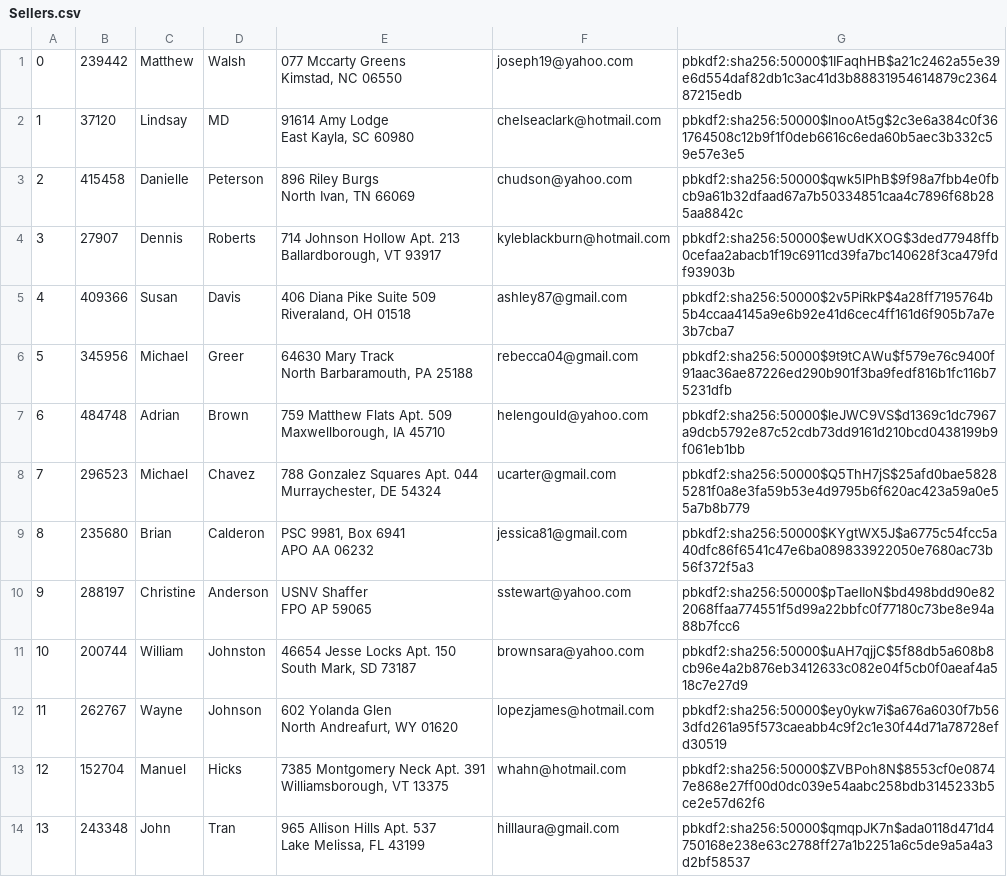
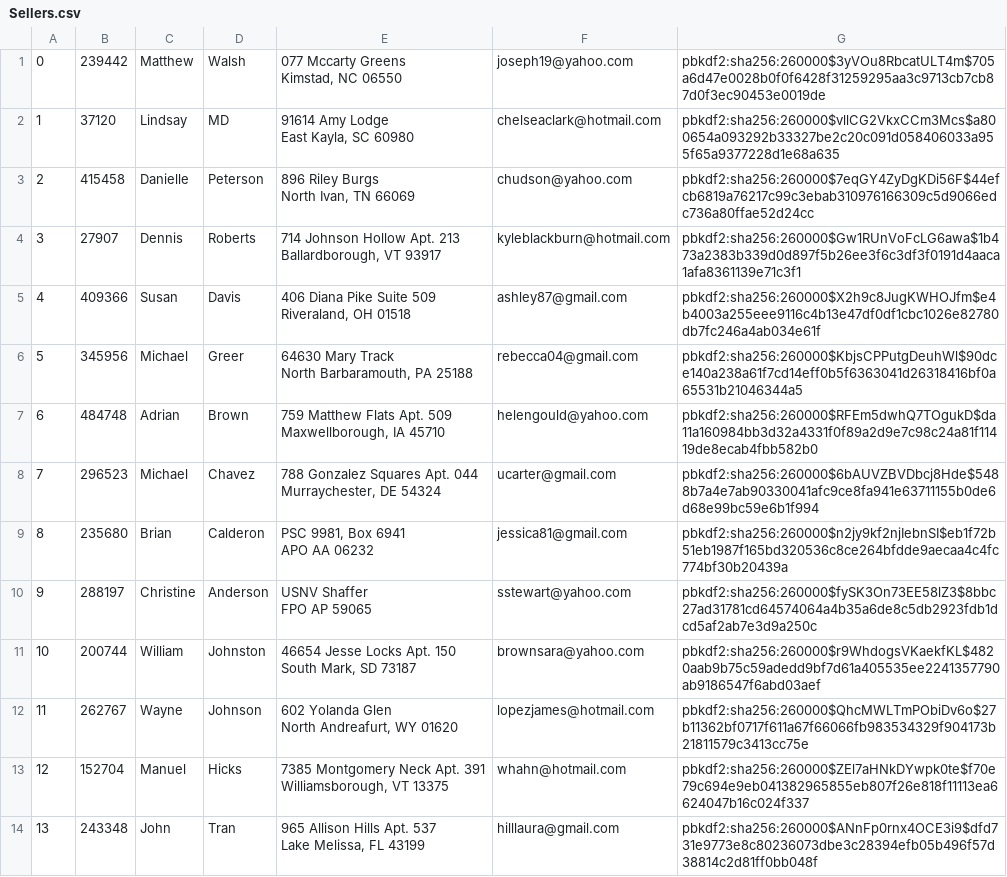
Before and after one commit to declan-haojin/mini-amazon, a CSV file: db/data/Sellers.csv, drawn as a sheet; only a part is shown; the diff covers the shown part only.

```diff
--- a/db/data/Sellers.csv
+++ b/db/data/Sellers.csv
@@ -1,28 +1,28 @@
-"0","239442","Matthew","Walsh","077 Mccarty Greens
-Kimstad, NC 06550","joseph19@yahoo.com","pbkdf2:sha256:50000$1IFaqhHB$a21c2462a55e39e6d554daf82db1c3ac41d3b88831954614879c236487215edb"
-"1","37120","Lindsay","MD","91614 Amy Lodge
-East Kayla, SC 60980","chelseaclark@hotmail.com","pbkdf2:sha256:50000$lnooAt5g$2c3e6a384c0f361764508c12b9f1f0deb6616c6eda60b5aec3b332c59e57e3e5"
-"2","415458","Danielle","Peterson","896 Riley Burgs
-North Ivan, TN 66069","chudson@yahoo.com","pbkdf2:sha256:50000$qwk5lPhB$9f98a7fbb4e0fbcb9a61b32dfaad67a7b50334851caa4c7896f68b285aa8842c"
-"3","27907","Dennis","Roberts","714 Johnson Hollow Apt. 213
-Ballardborough, VT 93917","kyleblackburn@hotmail.com","pbkdf2:sha256:50000$ewUdKXOG$3ded77948ffb0cefaa2abacb1f19c6911cd39fa7bc140628f3ca479fdf93903b"
-"4","409366","Susan","Davis","406 Diana Pike Suite 509
-Riveraland, OH 01518","ashley87@gmail.com","pbkdf2:sha256:50000$2v5PiRkP$4a28ff7195764b5b4ccaa4145a9e6b92e41d6cec4ff161d6f905b7a7e3b7cba7"
-"5","345956","Michael","Greer","64630 Mary Track
-North Barbaramouth, PA 25188","rebecca04@gmail.com","pbkdf2:sha256:50000$9t9tCAWu$f579e76c9400f91aac36ae87226ed290b901f3ba9fedf816b1fc116b75231dfb"
-"6","484748","Adrian","Brown","759 Matthew Flats Apt. 509
-Maxwellborough, IA 45710","helengould@yahoo.com","pbkdf2:sha256:50000$leJWC9VS$d1369c1dc7967a9dcb5792e87c52cdb73dd9161d210bcd0438199b9f061eb1bb"
-"7","296523","Michael","Chavez","788 Gonzalez Squares Apt. 044
-Murraychester, DE 54324","ucarter@gmail.com","pbkdf2:sha256:50000$Q5ThH7jS$25afd0bae58285281f0a8e3fa59b53e4d9795b6f620ac423a59a0e55a7b8b779"
-"8","235680","Brian","Calderon","PSC 9981, Box 6941
-APO AA 06232","jessica81@gmail.com","pbkdf2:sha256:50000$KYgtWX5J$a6775c54fcc5a40dfc86f6541c47e6ba089833922050e7680ac73b56f372f5a3"
-"9","288197","Christine","Anderson","USNV Shaffer
-FPO AP 59065","sstewart@yahoo.com","pbkdf2:sha256:50000$pTaeIIoN$bd498bdd90e822068ffaa774551f5d99a22bbfc0f77180c73be8e94a88b7fcc6"
-"10","200744","William","Johnston","46654 Jesse Locks Apt. 150
-South Mark, SD 73187","brownsara@yahoo.com","pbkdf2:sha256:50000$uAH7qjjC$5f88db5a608b8cb96e4a2b876eb3412633c082e04f5cb0f0aeaf4a518c7e27d9"
-"11","262767","Wayne","Johnson","602 Yolanda Glen
-North Andreafurt, WY 01620","lopezjames@hotmail.com","pbkdf2:sha256:50000$ey0ykw7i$a676a6030f7b563dfd261a95f573caeabb4c9f2c1e30f44d71a78728efd30519"
-"12","152704","Manuel","Hicks","7385 Montgomery Neck Apt. 391
-Williamsborough, VT 13375","whahn@hotmail.com","pbkdf2:sha256:50000$ZVBPoh8N$8553cf0e08747e868e27ff00d0dc039e54aabc258bdb3145233b5ce2e57d62f6"
-"13","243348","John","Tran","965 Allison Hills Apt. 537
-Lake Melissa, FL 43199","hilllaura@gmail.com","pbkdf2:sha256:50000$qmqpJK7n$ada0118d471d4750168e238e63c2788ff27a1b2251a6c5de9a5a4a3d2bf58537"
+"0","239442","Matthew","Walsh","077 Mccarty Greens
+Kimstad, NC 06550","joseph19@yahoo.com","pbkdf2:sha256:260000$3yVOu8RbcatULT4m$705a6d47e0028b0f0f6428f31259295aa3c9713cb7cb87d0f3ec90453e0019de"
+"1","37120","Lindsay","MD","91614 Amy Lodge
+East Kayla, SC 60980","chelseaclark@hotmail.com","pbkdf2:sha256:260000$vllCG2VkxCCm3Mcs$a800654a093292b33327be2c20c091d058406033a955f65a9377228d1e68a635"
+"2","415458","Danielle","Peterson","896 Riley Burgs
+North Ivan, TN 66069","chudson@yahoo.com","pbkdf2:sha256:260000$7eqGY4ZyDgKDi56F$44efcb6819a76217c99c3ebab310976166309c5d9066edc736a80ffae52d24cc"
+"3","27907","Dennis","Roberts","714 Johnson Hollow Apt. 213
+Ballardborough, VT 93917","kyleblackburn@hotmail.com","pbkdf2:sha256:260000$Gw1RUnVoFcLG6awa$1b473a2383b339d0d897f5b26ee3f6c3df3f0191d4aaca1afa8361139e71c3f1"
+"4","409366","Susan","Davis","406 Diana Pike Suite 509
+Riveraland, OH 01518","ashley87@gmail.com","pbkdf2:sha256:260000$X2h9c8JugKWHOJfm$e4b4003a255eee9116c4b13e47df0df1cbc1026e82780db7fc246a4ab034e61f"
+"5","345956","Michael","Greer","64630 Mary Track
+North Barbaramouth, PA 25188","rebecca04@gmail.com","pbkdf2:sha256:260000$KbjsCPPutgDeuhWl$90dce140a238a61f7cd14eff0b5f6363041d26318416bf0a65531b21046344a5"
+"6","484748","Adrian","Brown","759 Matthew Flats Apt. 509
+Maxwellborough, IA 45710","helengould@yahoo.com","pbkdf2:sha256:260000$RFEm5dwhQ7TOgukD$da11a160984bb3d32a4331f0f89a2d9e7c98c24a81f11419de8ecab4fbb582b0"
+"7","296523","Michael","Chavez","788 Gonzalez Squares Apt. 044
+Murraychester, DE 54324","ucarter@gmail.com","pbkdf2:sha256:260000$6bAUVZBVDbcj8Hde$5488b7a4e7ab90330041afc9ce8fa941e63711155b0de6d68e99bc59e6b1f994"
+"8","235680","Brian","Calderon","PSC 9981, Box 6941
+APO AA 06232","jessica81@gmail.com","pbkdf2:sha256:260000$n2jy9kf2njIebnSI$eb1f72b51eb1987f165bd320536c8ce264bfdde9aecaa4c4fc774bf30b20439a"
+"9","288197","Christine","Anderson","USNV Shaffer
+FPO AP 59065","sstewart@yahoo.com","pbkdf2:sha256:260000$fySK3On73EE58lZ3$8bbc27ad31781cd64574064a4b35a6de8c5db2923fdb1dcd5af2ab7e3d9a250c"
+"10","200744","William","Johnston","46654 Jesse Locks Apt. 150
+South Mark, SD 73187","brownsara@yahoo.com","pbkdf2:sha256:260000$r9WhdogsVKaekfKL$4820aab9b75c59adedd9bf7d61a405535ee2241357790ab9186547f6abd03aef"
+"11","262767","Wayne","Johnson","602 Yolanda Glen
+North Andreafurt, WY 01620","lopezjames@hotmail.com","pbkdf2:sha256:260000$QhcMWLTmPObiDv6o$27b11362bf0717f611a67f66066fb983534329f904173b21811579c3413cc75e"
+"12","152704","Manuel","Hicks","7385 Montgomery Neck Apt. 391
+Williamsborough, VT 13375","whahn@hotmail.com","pbkdf2:sha256:260000$ZEl7aHNkDYwpk0te$f70e79c694e9eb041382965855eb807f26e818f11113ea6624047b16c024f337"
+"13","243348","John","Tran","965 Allison Hills Apt. 537
+Lake Melissa, FL 43199","hilllaura@gmail.com","pbkdf2:sha256:260000$ANnFp0rnx4OCE3i9$dfd731e9773e8c80236073dbe3c28394efb05b496f57d38814c2d81ff0bb048f"
```
Also changed, not shown: 86 edited cells elsewhere in this file, db/data/Purchases.csv, db/data/Users.csv, 1 other file.
